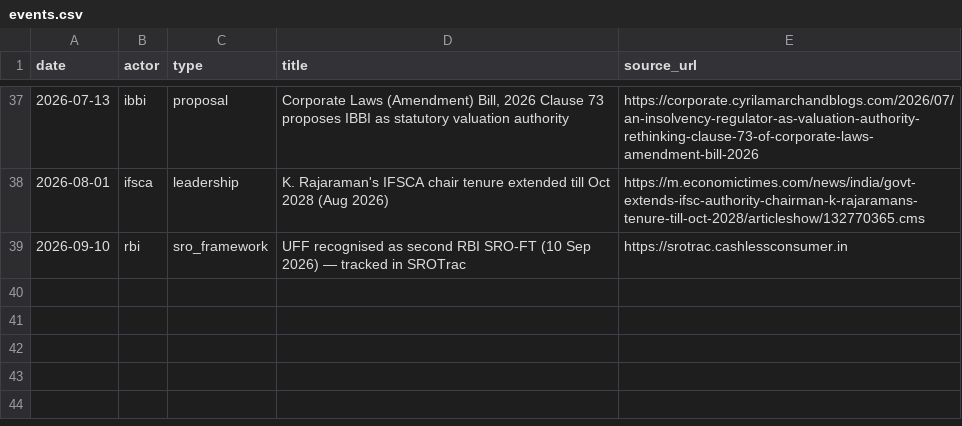
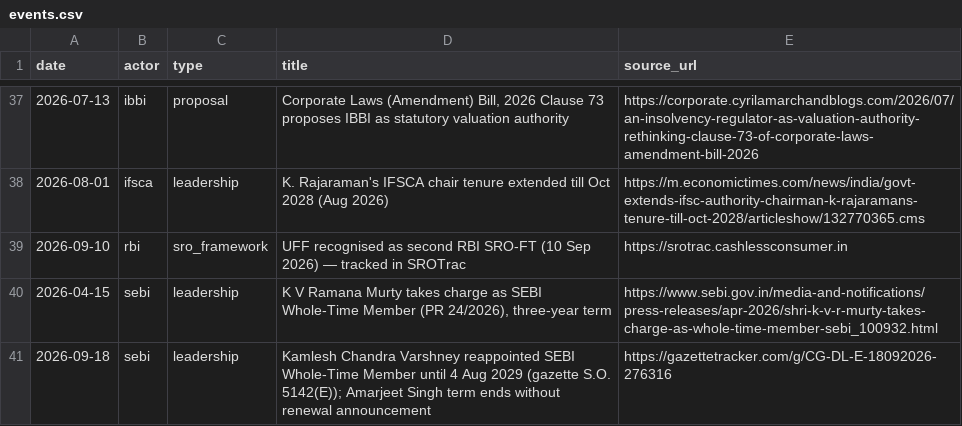
Before and after one commit to CashlessConsumer/regtrac, a CSV file: data/events.csv, drawn as a sheet; only a part is shown, gaps mark what is left out; the diff names each change by its address in the sheet, - before the commit and + after, or states it on an @@ line.

Commit message:
SEBI WTM roster completed: Varshney reappointment to Aug 2029, Amarjeet Singh term end, Murty Apr 2026 + timeline events

```diff
--- a/data/events.csv
+++ b/data/events.csv
+row 40: 2026-04-15 | sebi | leadership | K V Ramana Murty takes charge as SEBI Whole-Time Member (PR 24/2026), three-year term | https://www.sebi.gov.in/media-and-notifications/press-releases/apr-2026/shri-k-v-r-murty-takes-charge-as-whole-time-member-sebi_100932.html
+row 41: 2026-09-18 | sebi | leadership | Kamlesh Chandra Varshney reappointed SEBI Whole-Time Member until 4 Aug 2029 (gazette S.O. 5142(E)); Amarjeet Singh term ends without renewal announcement | https://gazettetracker.com/g/CG-DL-E-18092026-276316
```
Also changed, not shown: data/leadership.csv, 26 other files.
